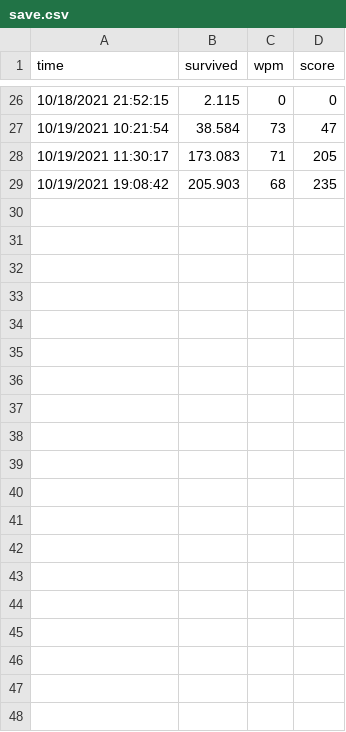
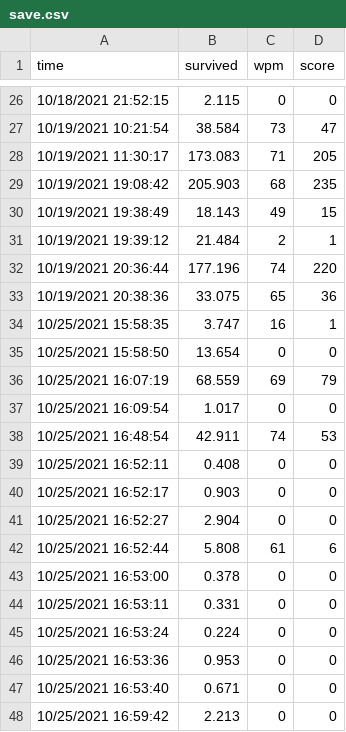
Before and after one commit to sleepntsheep/wpm, a CSV file: save.csv, drawn as a sheet; only a part is shown, gaps mark what is left out; the diff covers the shown part only.

```diff
--- a/save.csv
+++ b/save.csv
@@ -29 +29,20 @@ time,survived,wpm,score
 10/19/2021 19:08:42,205.903,68,235
+10/19/2021 19:38:49,18.143,49,15
+10/19/2021 19:39:12,21.484,2,1
+10/19/2021 20:36:44,177.196,74,220
+10/19/2021 20:38:36,33.075,65,36
+10/25/2021 15:58:35,3.747,16,1
+10/25/2021 15:58:50,13.654,0,0
+10/25/2021 16:07:19,68.559,69,79
+10/25/2021 16:09:54,1.017,0,0
+10/25/2021 16:48:54,42.911,74,53
+10/25/2021 16:52:11,0.408,0,0
+10/25/2021 16:52:17,0.903,0,0
+10/25/2021 16:52:27,2.904,0,0
+10/25/2021 16:52:44,5.808,61,6
+10/25/2021 16:53:00,0.378,0,0
+10/25/2021 16:53:11,0.331,0,0
+10/25/2021 16:53:24,0.224,0,0
+10/25/2021 16:53:36,0.953,0,0
+10/25/2021 16:53:40,0.671,0,0
+10/25/2021 16:59:42,2.213,0,0
```
Also changed, not shown: 20 added rows elsewhere in this file, 7 other files.
